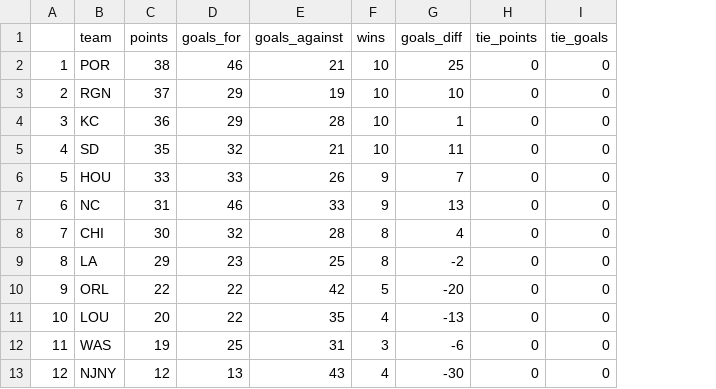
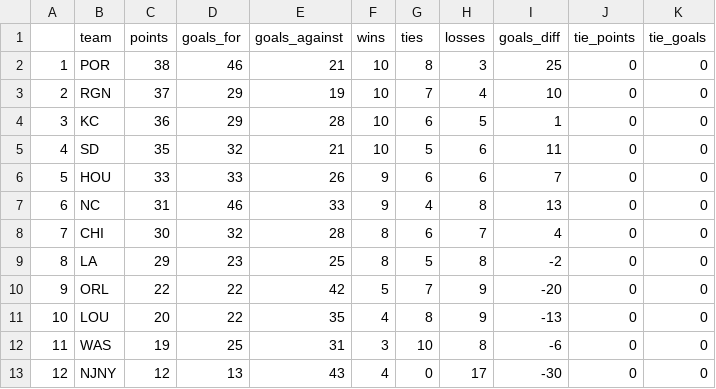
Before and after one commit to agale123/soccer-analytics, a CSV file: playoff-possibilities/table.csv, drawn as a sheet; the diff names each change by its address in the sheet, - before the commit and + after, or states it on an @@ line.

```diff
--- a/playoff-possibilities/table.csv
+++ b/playoff-possibilities/table.csv
+column G (ties), rows 2-13: 8 | 7 | 6 | 5 | 6 | 4 | 6 | 5 | 7 | 8 | 10 | 0
+column H (losses), rows 2-13: 3 | 4 | 5 | 6 | 6 | 8 | 7 | 8 | 9 | 9 | 8 | 17
```
Also changed, not shown: nwsl-rank/rank_by_week.csv, playoff-odds/data.csv, 9 other files.
